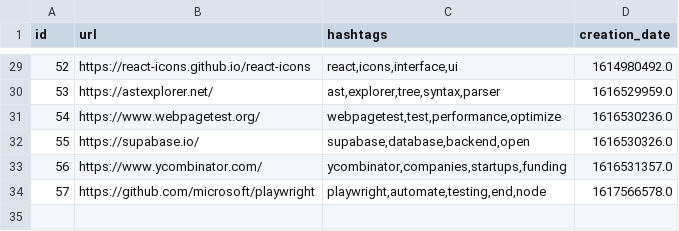
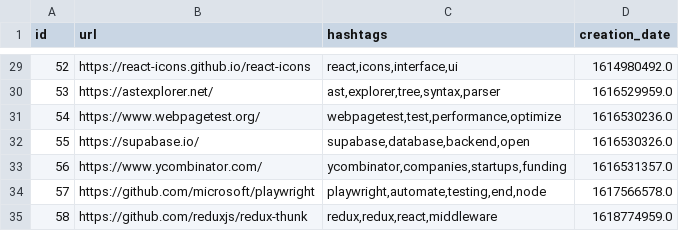
Before and after one commit to Alejandroid17/wikistorage, a CSV file: wikistorage.csv, drawn as a sheet; only a part is shown, gaps mark what is left out.

Commit message:
[GitHub Actions] - New entries, more fun!

```diff
--- a/wikistorage.csv
+++ b/wikistorage.csv
@@ -34 +34,2 @@ id;url;hashtags;creation_date
 57;https://github.com/microsoft/playwright;playwright,automate,testing,end,node;1617566578.0
+58;https://github.com/reduxjs/redux-thunk;redux,redux,react,middleware;1618774959.0
```
Also changed, not shown: 1 other file.
